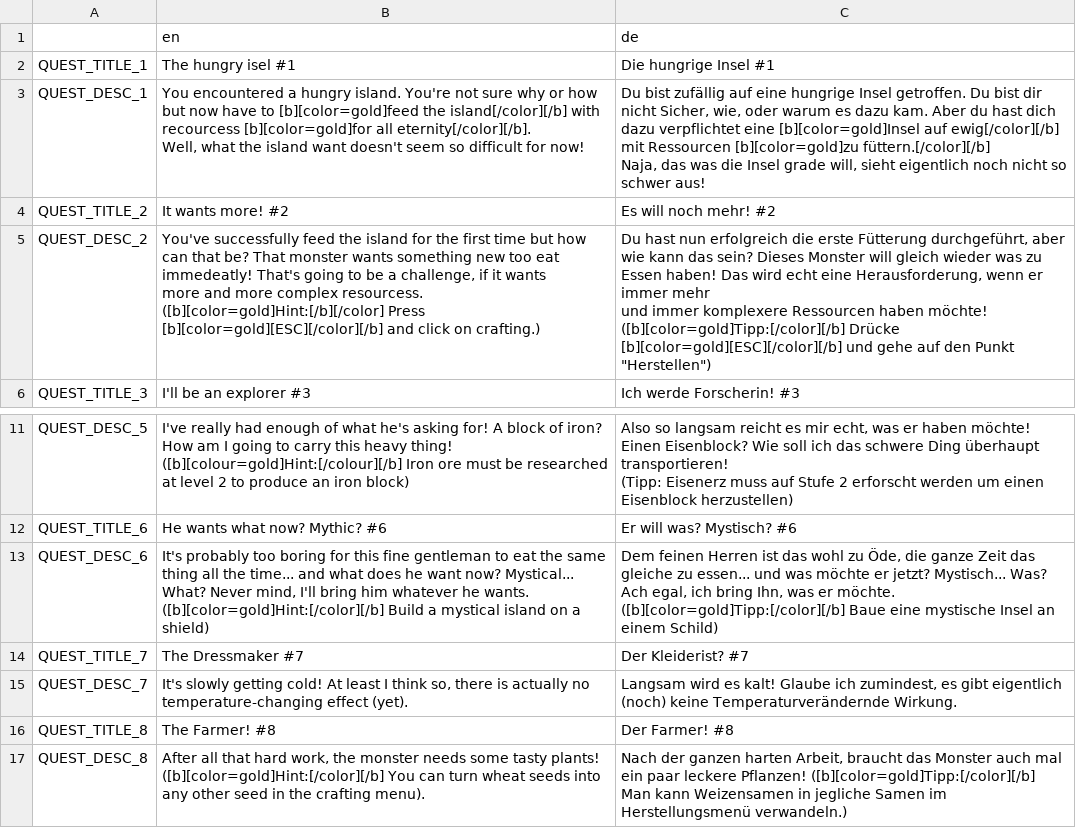
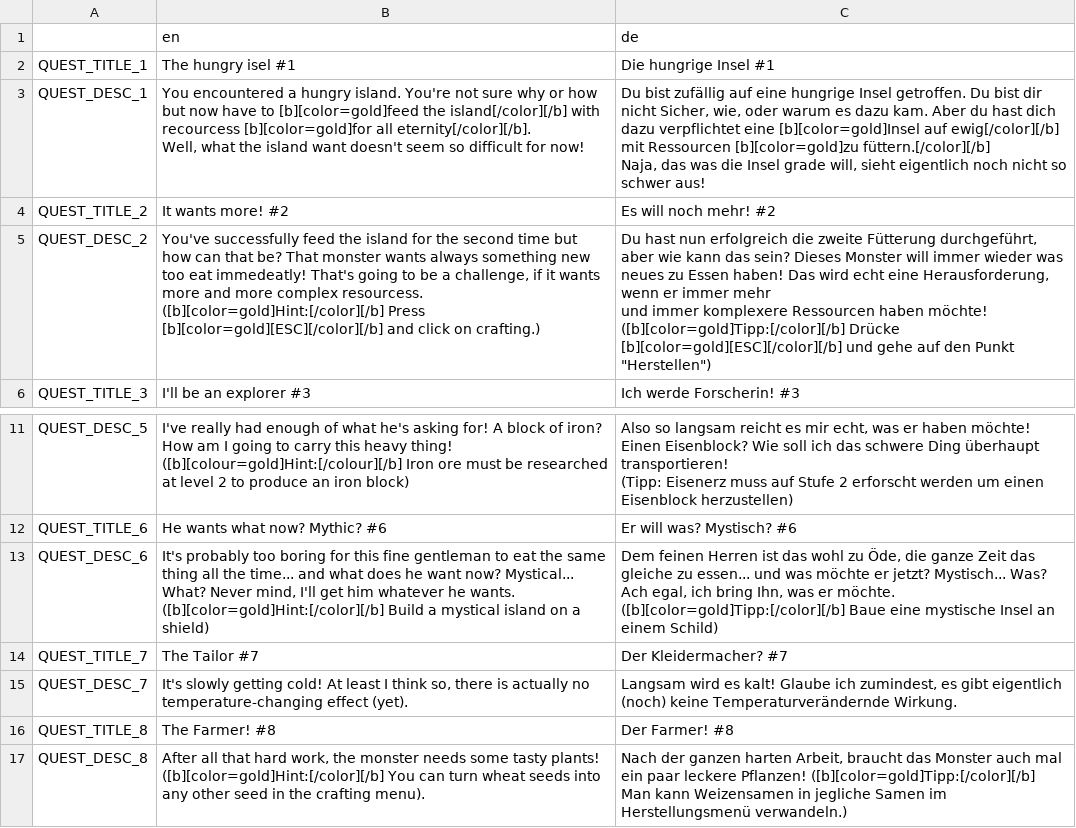
Before and after one commit to LSXAC/Whispering_Island, a CSV file: Whispering Life Data/Translation/Quest Translationscript.csv, drawn as a sheet; only a part is shown, gaps mark what is left out.

Commit message:
Fixed Time bug, when creating new Game + Translationscript fixes for Quests

```diff
--- a/Whispering Life Data/Translation/Quest Translationscript.csv
+++ b/Whispering Life Data/Translation/Quest Translationscript.csv
@@ -6,5 +6,5 @@ Naja, das was die Insel grade will, sieht eigentlich noch nicht so schwer aus!"
 QUEST_TITLE_2,It wants more! #2,Es will noch mehr! #2
-QUEST_DESC_2,"You've successfully feed the island for the first time but how can that be? That monster wants something new too eat immedeatly! That's going to be a challenge, if it wants
-more and more complex resourcess. ([b][color=gold]Hint:[/b][/color] Press [b][color=gold][ESC][/color][/b] and click on crafting.)","Du hast nun erfolgreich die erste Fütterung durchgeführt, aber wie kann das sein? Dieses Monster will gleich wieder was zu Essen haben! Das wird echt eine Herausforderung, wenn er immer mehr
-und immer komplexere Ressourcen haben möchte! ([b][color=gold]Tipp:[/color][/b] Drücke [b][color=gold][ESC][/color][/b] und gehe auf den Punkt ""Herstellen"") "
+QUEST_DESC_2,"You've successfully feed the island for the second time but how can that be? That monster wants always something new too eat immedeatly! That's going to be a challenge, if it wants
+more and more complex resourcess. ([b][color=gold]Hint:[/color][/b] Press [b][color=gold][ESC][/color][/b] and click on crafting.)","Du hast nun erfolgreich die zweite Fütterung durchgeführt, aber wie kann das sein? Dieses Monster will immer wieder was neues zu Essen haben! Das wird echt eine Herausforderung, wenn er immer mehr
+und immer komplexere Ressourcen haben möchte! ([b][color=gold]Tipp:[/color][/b] Drücke [b][color=gold][ESC][/color][/b] und gehe auf den Punkt ""Herstellen"") "
 QUEST_TITLE_3,I'll be an explorer #3,Ich werde Forscherin! #3
@@ -20,6 +20,6 @@ QUEST_DESC_5,"I've really had enough of what he's asking for! A block of iron? H
 QUEST_TITLE_6,He wants what now? Mythic? #6,Er will was? Mystisch? #6
-QUEST_DESC_6,"It's probably too boring for this fine gentleman to eat the same thing all the time... and what does he want now? Mystical... What? Never mind, I'll bring him whatever he wants.
-([b][color=gold]Hint:[/color][/b] Build a mystical island on a shield)","Dem feinen Herren ist das wohl zu Öde, die ganze Zeit das gleiche zu essen... und was möchte er jetzt? Mystisch... Was? Ach egal, ich bring Ihn, was er möchte.
-([b][color=gold]Tipp:[/color][/b] Baue eine mystische Insel an einem Schild)"
-QUEST_TITLE_7,The Dressmaker #7,Der Kleiderist? #7
+QUEST_DESC_6,"It's probably too boring for this fine gentleman to eat the same thing all the time... and what does he want now? Mystical... What? Never mind, I'll get him whatever he wants.
+([b][color=gold]Hint:[/color][/b] Build a mystical island on a shield)","Dem feinen Herren ist das wohl zu Öde, die ganze Zeit das gleiche zu essen... und was möchte er jetzt? Mystisch... Was? Ach egal, ich bring Ihn, was er möchte.
+([b][color=gold]Tipp:[/color][/b] Baue eine mystische Insel an einem Schild)"
+QUEST_TITLE_7,The Tailor #7,Der Kleidermacher? #7
 QUEST_DESC_7,"It's slowly getting cold! At least I think so, there is actually no temperature-changing effect (yet).","Langsam wird es kalt! Glaube ich zumindest, es gibt eigentlich (noch) keine Temperaturverändernde Wirkung."
```
Also changed, not shown: 3 other files.
